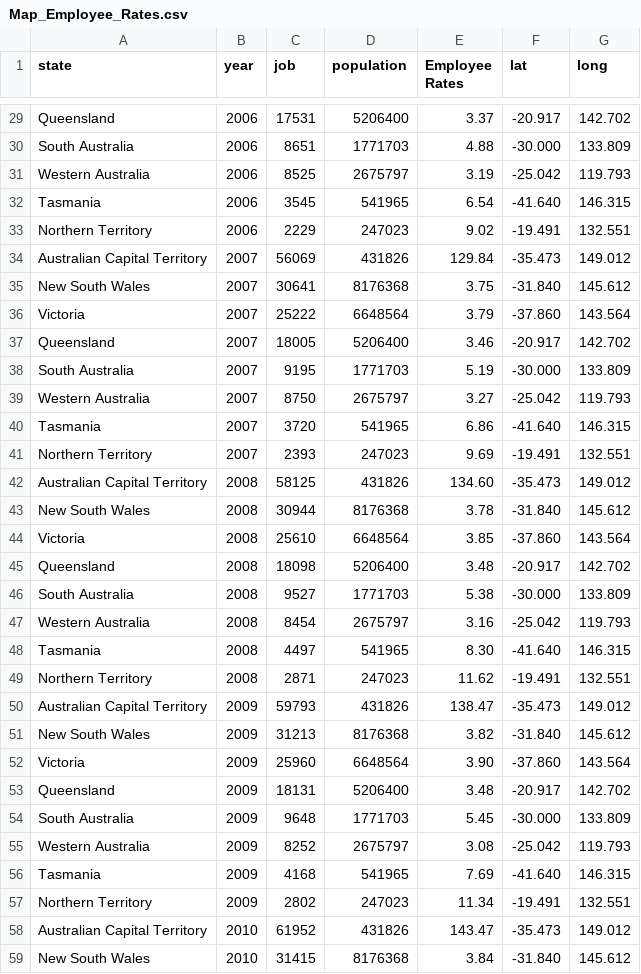
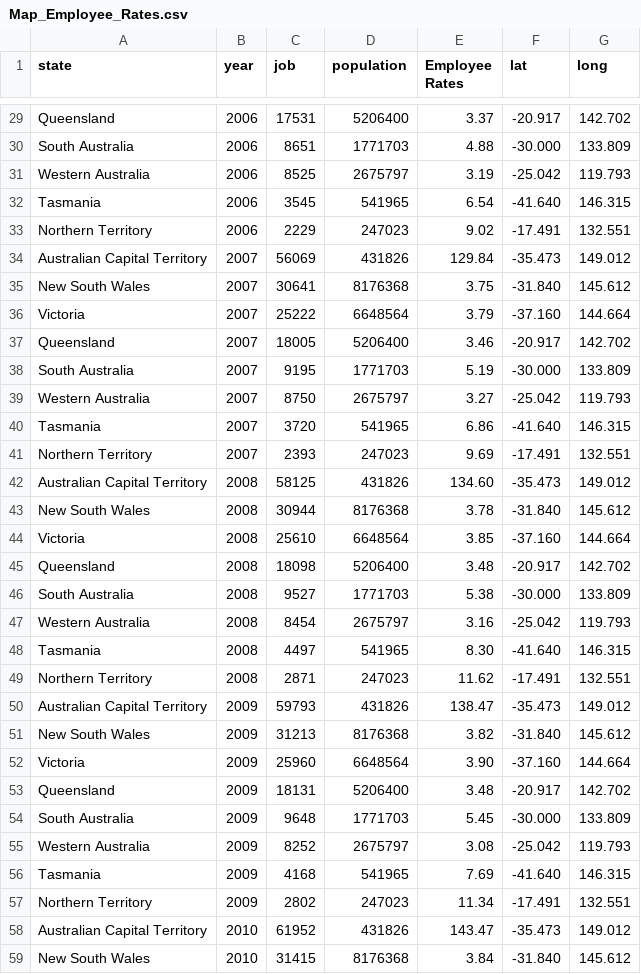
Before and after one commit to yxuu0066/FIT3179, a CSV file: Map_Employee_Rates.csv, drawn as a sheet; only a part is shown, gaps mark what is left out; the diff covers the shown part only.

```diff
--- a/Map_Employee_Rates.csv
+++ b/Map_Employee_Rates.csv
@@ -32,6 +32,6 @@ Western Australia,2006,8525,2675797,3.19,-25.042,119.793
 Tasmania,2006,3545,541965,6.54,-41.640,146.315
-Northern Territory,2006,2229,247023,9.02,-19.491,132.551
+Northern Territory,2006,2229,247023,9.02,-17.491,132.551
 Australian Capital Territory,2007,56069,431826,129.84,-35.473,149.012
 New South Wales,2007,30641,8176368,3.75,-31.840,145.612
-Victoria,2007,25222,6648564,3.79,-37.860,143.564
+Victoria,2007,25222,6648564,3.79,-37.160,144.664
 Queensland,2007,18005,5206400,3.46,-20.917,142.702
@@ -40,6 +40,6 @@ Western Australia,2007,8750,2675797,3.27,-25.042,119.793
 Tasmania,2007,3720,541965,6.86,-41.640,146.315
-Northern Territory,2007,2393,247023,9.69,-19.491,132.551
+Northern Territory,2007,2393,247023,9.69,-17.491,132.551
 Australian Capital Territory,2008,58125,431826,134.60,-35.473,149.012
 New South Wales,2008,30944,8176368,3.78,-31.840,145.612
-Victoria,2008,25610,6648564,3.85,-37.860,143.564
+Victoria,2008,25610,6648564,3.85,-37.160,144.664
 Queensland,2008,18098,5206400,3.48,-20.917,142.702
@@ -48,6 +48,6 @@ Western Australia,2008,8454,2675797,3.16,-25.042,119.793
 Tasmania,2008,4497,541965,8.30,-41.640,146.315
-Northern Territory,2008,2871,247023,11.62,-19.491,132.551
+Northern Territory,2008,2871,247023,11.62,-17.491,132.551
 Australian Capital Territory,2009,59793,431826,138.47,-35.473,149.012
 New South Wales,2009,31213,8176368,3.82,-31.840,145.612
-Victoria,2009,25960,6648564,3.90,-37.860,143.564
+Victoria,2009,25960,6648564,3.90,-37.160,144.664
 Queensland,2009,18131,5206400,3.48,-20.917,142.702
@@ -56,3 +56,3 @@ Western Australia,2009,8252,2675797,3.08,-25.042,119.793
 Tasmania,2009,4168,541965,7.69,-41.640,146.315
-Northern Territory,2009,2802,247023,11.34,-19.491,132.551
+Northern Territory,2009,2802,247023,11.34,-17.491,132.551
 Australian Capital Territory,2010,61952,431826,143.47,-35.473,149.012
```
Also changed, not shown: 41 edited cells elsewhere in this file.
